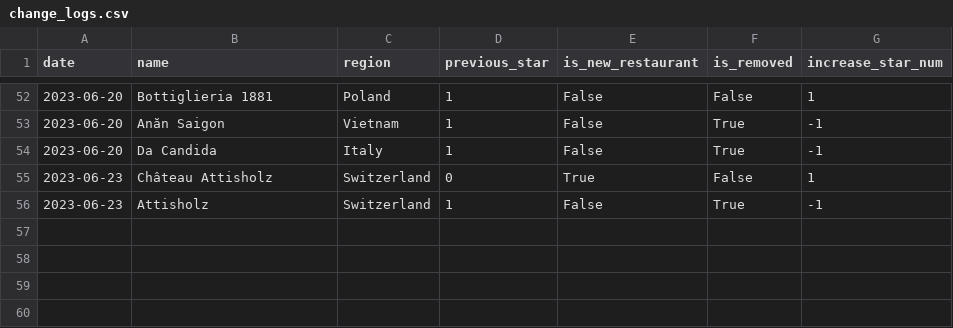
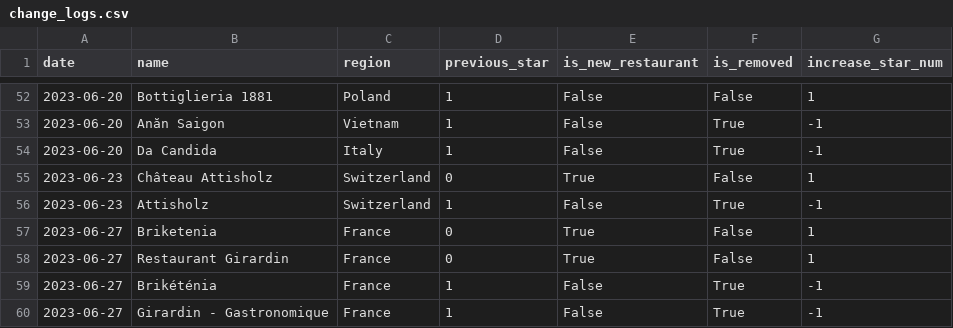
Before and after one commit to dunkevid/michelin-star-data, a CSV file: data/change_logs.csv, drawn as a sheet; only a part is shown, gaps mark what is left out.

```diff
--- a/data/change_logs.csv
+++ b/data/change_logs.csv
@@ -56 +56,5 @@ date,name,region,previous_star,is_new_restaurant,is_removed,increase_star_num
 2023-06-23,Attisholz,Switzerland,1,False,True,-1
+2023-06-27,Briketenia,France,0,True,False,1
+2023-06-27,Restaurant Girardin,France,0,True,False,1
+2023-06-27,Brikéténia,France,1,False,True,-1
+2023-06-27,Girardin - Gastronomique,France,1,False,True,-1
```
Also changed, not shown: data/aggregator.csv.
